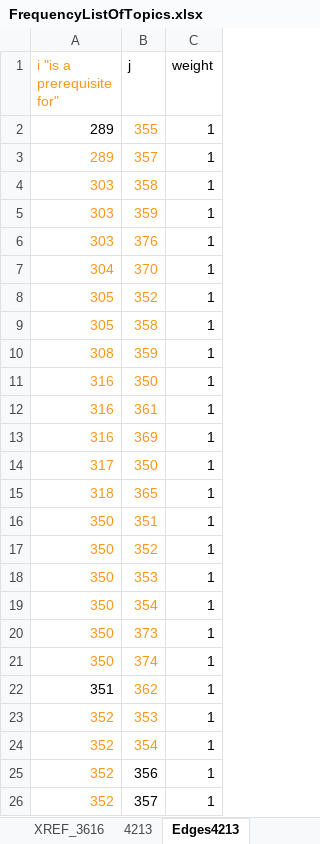
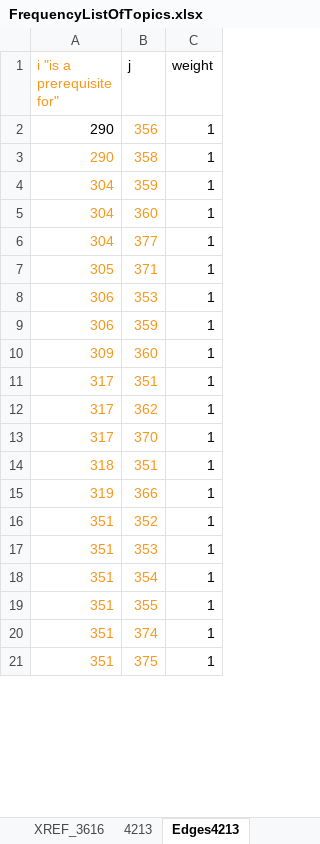
Before and after one commit to biomathematicus/MathCurriculum, an Excel workbook: Data/FrequencyListOfTopics.xlsx, sheet Edges4213, drawn as a sheet; only a part is shown; values as stored, in another font and other column widths than the file's, no borders; charts and pictures not drawn; removed rows and columns are numbered as before the commit, all else as after; the diff covers the shown part only; the diff names each change by its address in the sheet, - before the commit and + after, or states it on an @@ line.

```diff
--- a/Data/FrequencyListOfTopics.xlsx (sheet Edges4213)
+++ b/Data/FrequencyListOfTopics.xlsx (sheet Edges4213)
-row 2: 289 | 355 | 1
-row 3: 289 | 357 | 1
+row 2: 290 | 356 | 1
-A3 (i "is a prerequisite for"): 303
+A3 (i "is a prerequisite for"): 290
-A4 (i "is a prerequisite for"): 303
+A4 (i "is a prerequisite for"): 304
-row 6: 303 | 376 | 1
-B5 (j): 370
+B5 (j): 360
-row 8: 305 | 352 | 1
+row 6: 304 | 377 | 1
-B7 (j): 358
+B7 (j): 371
+row 8: 306 | 353 | 1
-A9 (i "is a prerequisite for"): 308
+A9 (i "is a prerequisite for"): 306
-row 11: 316 | 350 | 1
-row 12: 316 | 361 | 1
-row 13: 316 | 369 | 1
+row 10: 309 | 360 | 1
-B11 (j): 350
+B11 (j): 351
+row 12: 317 | 362 | 1
+row 13: 317 | 370 | 1
-B14 (j): 365
+B14 (j): 351
-row 16: 350 | 351 | 1
+row 15: 319 | 366 | 1
-A16:A18 (i "is a prerequisite for"): 350
+A16:A18 (i "is a prerequisite for"): 351
-row 20: 350 | 373 | 1
+row 19: 351 | 355 | 1
-A20 (i "is a prerequisite for"): 350
+A20 (i "is a prerequisite for"): 351
-A21 text colour: black
+A21 text colour: #F7981D
-B21 (j): 362
+B21 (j): 375
-row 23: 352 | 353 | 1
-row 24: 352 | 354 | 1
-row 25: 352 | 356 | 1
-row 26: 352 | 357 | 1
```
Also changed, not shown: 24 added rows, 19 removed rows, 12 edited cells and cell formats elsewhere in this sheet, sheet Edges3213, sheet Edges1053, sheet Edges1214, sheet XREF_1053, sheet Edges1023, sheet Edges2214, 40 more sheets, other sheet tabs, formulas that keep their value, charts or pictures, 1 other file.
